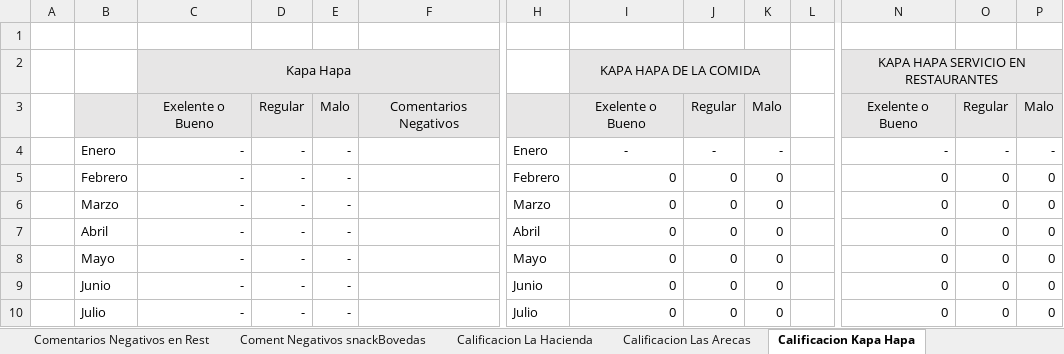
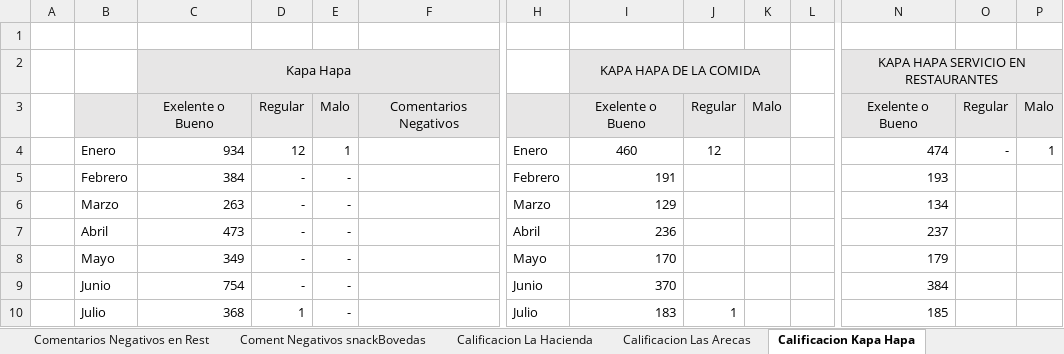
Before and after one commit to javier2002guerra-lab/Seminario-IRTRA, an Excel workbook: data/excel_templates/INFORME GERENCIAL ENCUESTAS.xlsm, sheet Calificacion Kapa Hapa, drawn as a sheet; only a part is shown, gaps mark what is left out; values as stored, in another font and other column widths than the file's, no borders; charts and pictures and conditional formats not drawn; the diff covers the shown part only; the diff names each change by its address in the sheet, - before the commit and + after, or states it on an @@ line.

```diff
--- a/data/excel_templates/INFORME GERENCIAL ENCUESTAS.xlsm (sheet Calificacion Kapa Hapa)
+++ b/data/excel_templates/INFORME GERENCIAL ENCUESTAS.xlsm (sheet Calificacion Kapa Hapa)
-C4: -
+C4: 934
-D4: -
+D4: 12
-E4: -
+E4: 1
-I4: -
+I4: 460
-J4: -
+J4: 12
-K4: -
+K4: (empty)
-N4: -
+N4: 474
-P4: -
+P4: 1
-C5: -
+C5: 384
-I5: 0
+I5: 191
-J5:J9: 0
+J5:J9: (empty)
-K5:K10: 0
+K5:K10: (empty)
-N5: 0
+N5: 193
-O5:O10: 0
+O5:O10: (empty)
-P5:P10: 0
+P5:P10: (empty)
-C6: -
+C6: 263
-I6: 0
+I6: 129
-N6: 0
+N6: 134
-C7: -
+C7: 473
-I7: 0
+I7: 236
-N7: 0
+N7: 237
-C8: -
+C8: 349
-I8: 0
+I8: 170
-N8: 0
+N8: 179
-C9: -
+C9: 754
-I9: 0
+I9: 370
-N9: 0
+N9: 384
-C10: -
+C10: 368
-D10: -
+D10: 1
-I10: 0
+I10: 183
-J10: 0
+J10: 1
-N10: 0
+N10: 185
```
Also changed, not shown: 1 added row, 1 removed row, 53 edited cells and cell formats elsewhere in this sheet, sheet Nivel de Calidad, sheet Preguntas directas, sheet OTRAS SUGERENCIAS, sheet Calificacion La Hacienda, sheet Calificacion Las Arecas, sheet Calificacion Rest. Corozos, 9 more sheets, formulas that keep their value, charts or pictures, 1 other file.
